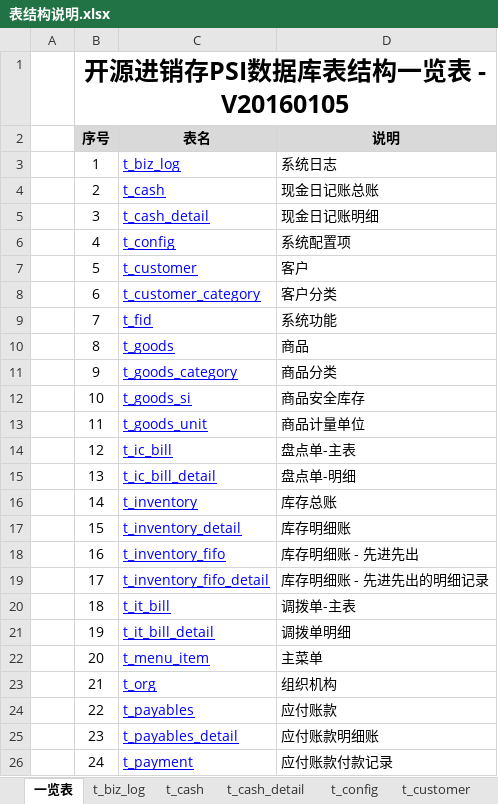
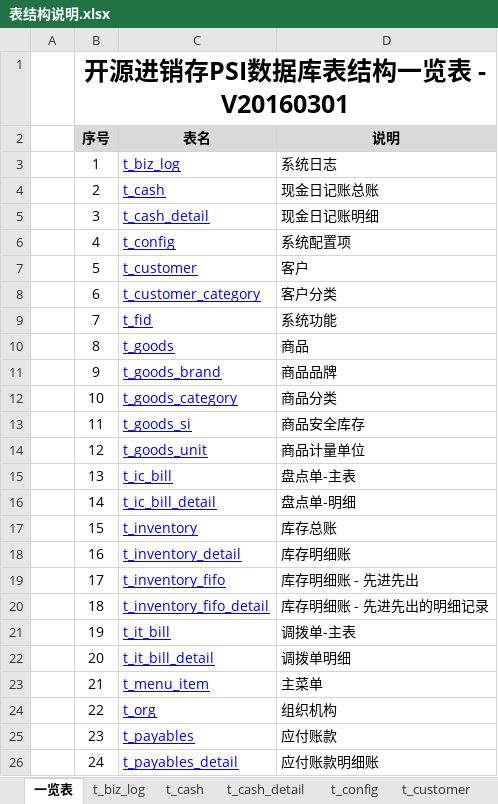
Before and after one commit to dongxf/PSI, an Excel workbook: doc/02 表结构/表结构说明.xlsx, sheet 一览表, drawn as a sheet; only a part is shown; values as stored, in another font and other column widths than the file's, no borders; the diff covers the shown part only; the diff names each change by its address in the sheet, - before the commit and + after, or states it on an @@ line.

Commit message:
商品-品牌

```diff
--- a/doc/02 表结构/表结构说明.xlsx (sheet 一览表)
+++ b/doc/02 表结构/表结构说明.xlsx (sheet 一览表)
-B1 (序号): 开源进销存PSI数据库表结构一览表 - V20160105
+B1 (序号): 开源进销存PSI数据库表结构一览表 - V20160301
-C11 (表名): t_goods_category
+C11 (表名): t_goods_brand
-D11 (说明): 商品分类
+D11 (说明): 商品品牌
-C12 (表名): t_goods_si
+C12 (表名): t_goods_category
-D12 (说明): 商品安全库存
+D12 (说明): 商品分类
-C13 (表名): t_goods_unit
+C13 (表名): t_goods_si
-D13 (说明): 商品计量单位
+D13 (说明): 商品安全库存
-C14 (表名): t_ic_bill
+C14 (表名): t_goods_unit
-D14 (说明): 盘点单-主表
+D14 (说明): 商品计量单位
-C15 (表名): t_ic_bill_detail
+C15 (表名): t_ic_bill
-D15 (说明): 盘点单-明细
+D15 (说明): 盘点单-主表
-C16 (表名): t_inventory
+C16 (表名): t_ic_bill_detail
-D16 (说明): 库存总账
+D16 (说明): 盘点单-明细
-C17 (表名): t_inventory_detail
+C17 (表名): t_inventory
-D17 (说明): 库存明细账
+D17 (说明): 库存总账
-C18 (表名): t_inventory_fifo
+C18 (表名): t_inventory_detail
-D18 (说明): 库存明细账 - 先进先出
+D18 (说明): 库存明细账
-C19 (表名): t_inventory_fifo_detail
+C19 (表名): t_inventory_fifo
-D19 (说明): 库存明细账 - 先进先出的明细记录
+D19 (说明): 库存明细账 - 先进先出
-C20 (表名): t_it_bill
+C20 (表名): t_inventory_fifo_detail
-D20 (说明): 调拨单-主表
+D20 (说明): 库存明细账 - 先进先出的明细记录
-C21 (表名): t_it_bill_detail
+C21 (表名): t_it_bill
-D21 (说明): 调拨单明细
+D21 (说明): 调拨单-主表
-C22 (表名): t_menu_item
+C22 (表名): t_it_bill_detail
-D22 (说明): 主菜单
+D22 (说明): 调拨单明细
-C23 (表名): t_org
+C23 (表名): t_menu_item
-D23 (说明): 组织机构
+D23 (说明): 主菜单
-C24 (表名): t_payables
+C24 (表名): t_org
-D24 (说明): 应付账款
+D24 (说明): 组织机构
-C25 (表名): t_payables_detail
+C25 (表名): t_payables
-D25 (说明): 应付账款明细账
+D25 (说明): 应付账款
-C26 (表名): t_payment
+C26 (表名): t_payables_detail
-D26 (说明): 应付账款付款记录
+D26 (说明): 应付账款明细账
```
Also changed, not shown: 1 added row and 64 edited cells elsewhere in this sheet, sheet t_goods, other sheet tabs.
